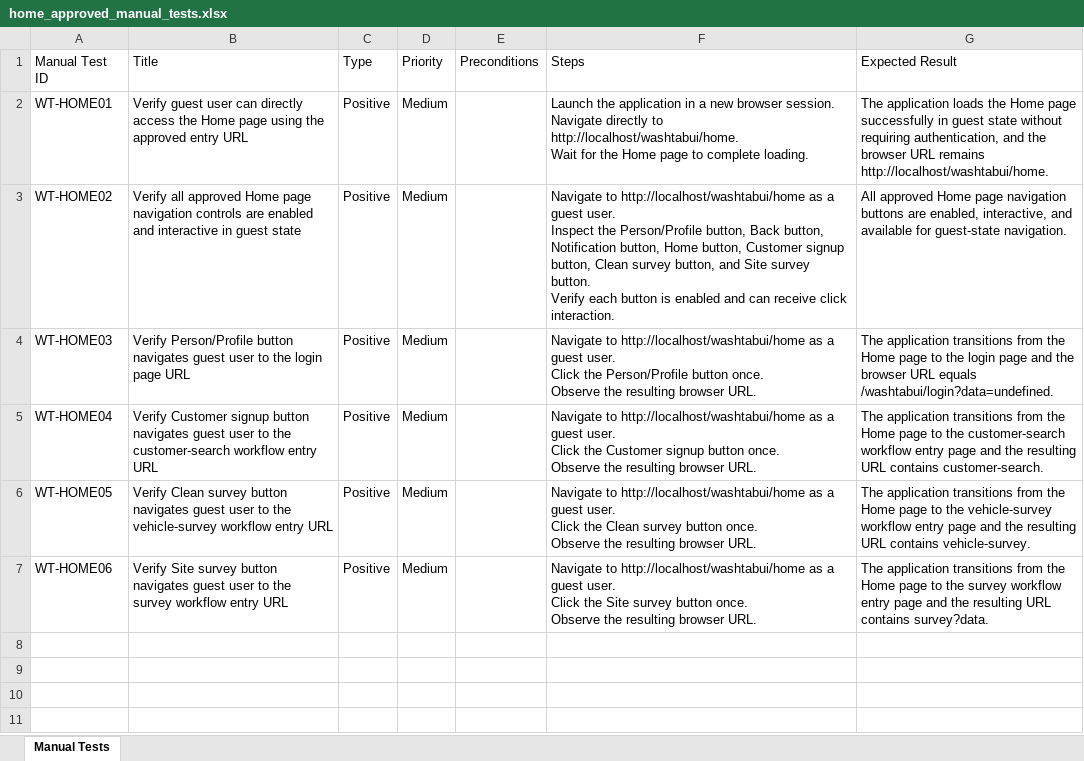
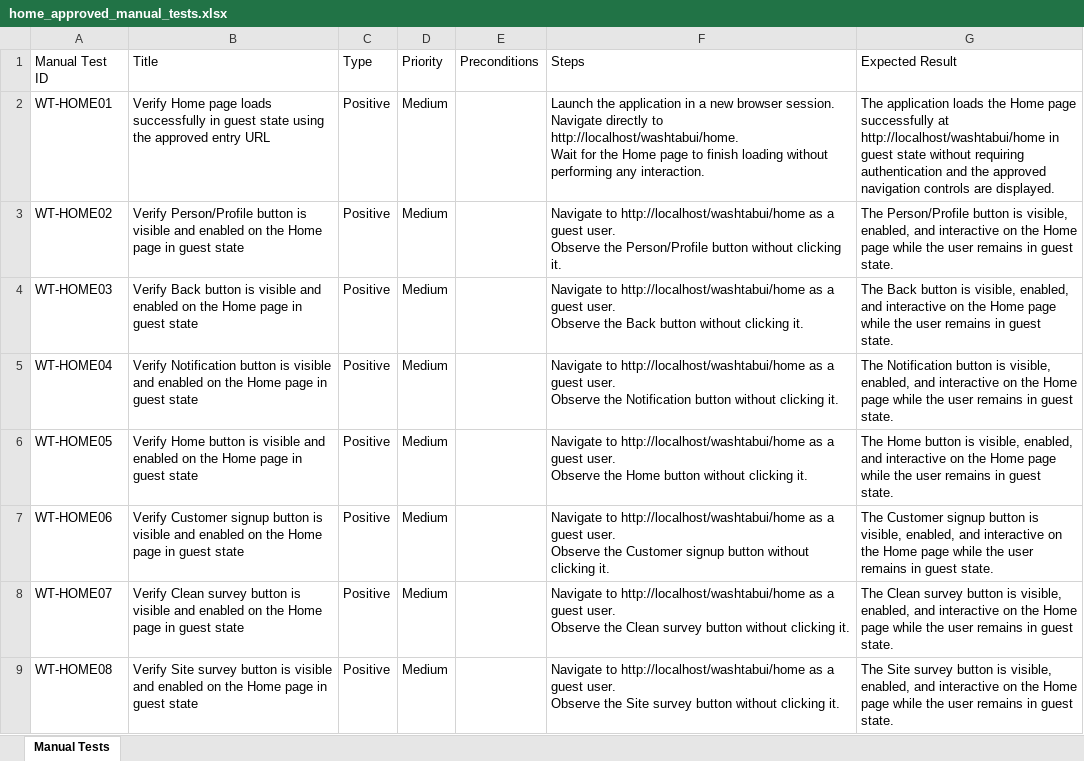
Before and after one commit to nitinkanojia02/AI_Automation, an Excel workbook: manual_tests/home/home_approved_manual_tests.xlsx, sheet Manual Tests, drawn as a sheet; only a part is shown; values as stored, in another font and other column widths than the file's, no borders; ↵ is a line break in a cell; the diff covers the shown part only; the diff names each change by its address in the sheet, - before the commit and + after, or states it on an @@ line.

```diff
--- a/manual_tests/home/home_approved_manual_tests.xlsx (sheet Manual Tests)
+++ b/manual_tests/home/home_approved_manual_tests.xlsx (sheet Manual Tests)
-B2 (Title): Verify guest user can directly access the Home page using the…
+B2 (Title): Verify Home page loads successfully in guest state using the…
-F2 (Steps): …page to complete loading.
+F2 (Steps): …page to finish loading without performing any interaction.
-G2 (Expected Result): …page successfully in guest state without requiring authentication, and the browser URL remains http://localhost/washtabui/home.
+G2 (Expected Result): …page successfully at http://localhost/washtabui/home in guest state without requiring authentication and the approved navigation controls are displayed.
-B3 (Title): Verify all approved Home page navigation controls are enabled and interactive in guest…
+B3 (Title): Verify Person/Profile button is visible and enabled on the Home page in guest…
-F3 (Steps): …guest user. ↵ Inspect the Person/Profile button, Back button, Notification button, Home button, Customer signup button, Clean survey button, and Site survey button. ↵ Verify each button is enabled and can receive click interaction.
+F3 (Steps): …guest user. ↵ Observe the Person/Profile button without clicking it.
-G3 (Expected Result): All approved Home page navigation buttons are enabled, interactive, and available for guest-state navigation.
+G3 (Expected Result): The Person/Profile button is visible, enabled, and interactive on the Home page while the user remains in guest state.
-B4 (Title): Verify Person/Profile button navigates guest user to the login page URL
+B4 (Title): Verify Back button is visible and enabled on the Home page in guest state
-F4 (Steps): …guest user. ↵ Click the Person/Profile button once. ↵ Observe the resulting browser URL.
+F4 (Steps): …guest user. ↵ Observe the Back button without clicking it.
-G4 (Expected Result): The application transitions from the Home page to the login page and the browser URL equals /washtabui/login?data=undefined.
+G4 (Expected Result): The Back button is visible, enabled, and interactive on the Home page while the user remains in guest state.
-B5 (Title): Verify Customer signup button navigates guest user to the customer-search workflow entry URL
+B5 (Title): Verify Notification button is visible and enabled on the Home page in guest state
-F5 (Steps): …guest user. ↵ Click the Customer signup button once. ↵ Observe the resulting browser URL.
+F5 (Steps): …guest user. ↵ Observe the Notification button without clicking it.
-G5 (Expected Result): The application transitions from the Home page to the customer-search workflow entry page and the resulting URL contains customer-search.
+G5 (Expected Result): The Notification button is visible, enabled, and interactive on the Home page while the user remains in guest state.
-B6 (Title): Verify Clean survey button navigates guest user to the vehicle-survey workflow entry URL
+B6 (Title): Verify Home button is visible and enabled on the Home page in guest state
-F6 (Steps): …guest user. ↵ Click the Clean survey button once. ↵ Observe the resulting browser URL.
+F6 (Steps): …guest user. ↵ Observe the Home button without clicking it.
-G6 (Expected Result): The application transitions from the Home page to the vehicle-survey workflow entry page and the resulting URL contains vehicle-survey.
+G6 (Expected Result): The Home button is visible, enabled, and interactive on the Home page while the user remains in guest state.
-B7 (Title): Verify Site survey button navigates guest user to the survey workflow entry URL
+B7 (Title): Verify Customer signup button is visible and enabled on the Home page in guest state
-F7 (Steps): …guest user. ↵ Click the Site survey button once. ↵ Observe the resulting browser URL.
+F7 (Steps): …guest user. ↵ Observe the Customer signup button without clicking it.
-G7 (Expected Result): The application transitions from the Home page to the survey workflow entry page and the resulting URL contains survey?data.
+G7 (Expected Result): The Customer signup button is visible, enabled, and interactive on the Home page while the user remains in guest state.
+row 8: WT-HOME07 | Verify Clean survey button is visible and enabled on the Home page in guest state | Positive | Medium |  | Navigate to http://localhost/washtabui/home as a guest user. ↵ Observe the Clean survey button without clicking it. | The Clean survey button is visible, enabled, and interactive on the Home page while the user remains in guest state.
+row 9: WT-HOME08 | Verify Site survey button is visible and enabled on the Home page in guest state | Positive | Medium |  | Navigate to http://localhost/washtabui/home as a guest user. ↵ Observe the Site survey button without clicking it. | The Site survey button is visible, enabled, and interactive on the Home page while the user remains in guest state.
```
Also changed, not shown: 7 added rows elsewhere in this sheet, 30 other files.
